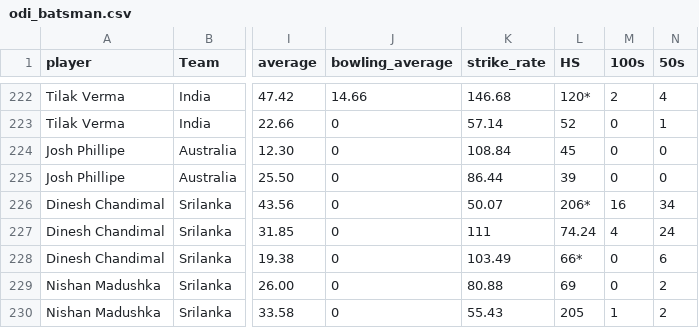
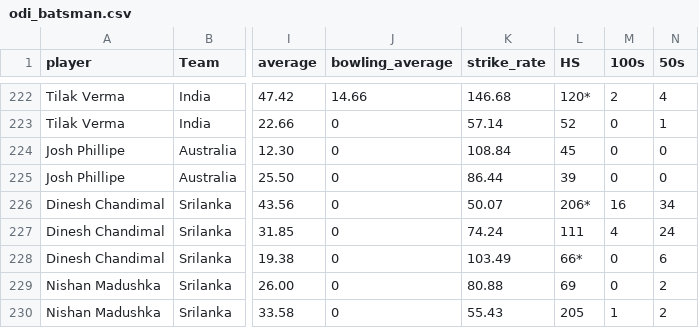
Before and after one commit to FarooqAzam21/Cricket-Analysis-Dashboard, a CSV file: odi_batsman.csv, drawn as a sheet; only a part is shown, gaps mark what is left out; the diff names each change by its address in the sheet, - before the commit and + after, or states it on an @@ line.

```diff
--- a/odi_batsman.csv
+++ b/odi_batsman.csv
-K227 (strike_rate): 111
+K227 (strike_rate): 74.24
-L227 (HS): 74.24
+L227 (HS): 111
```
Also changed, not shown: odi_all_rounders.csv, 1 other file.
